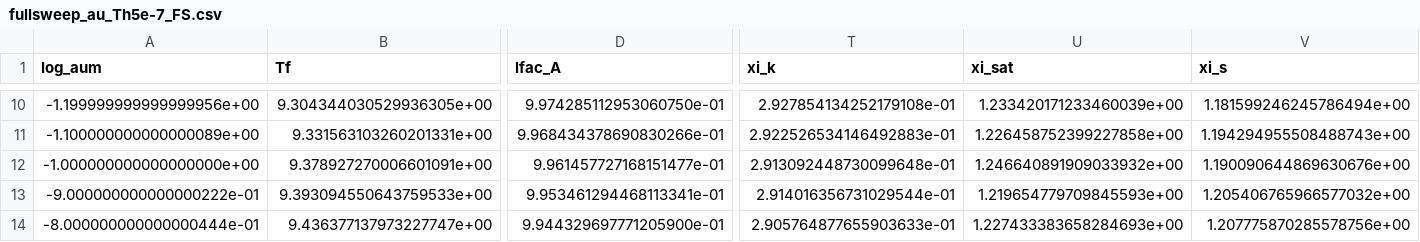
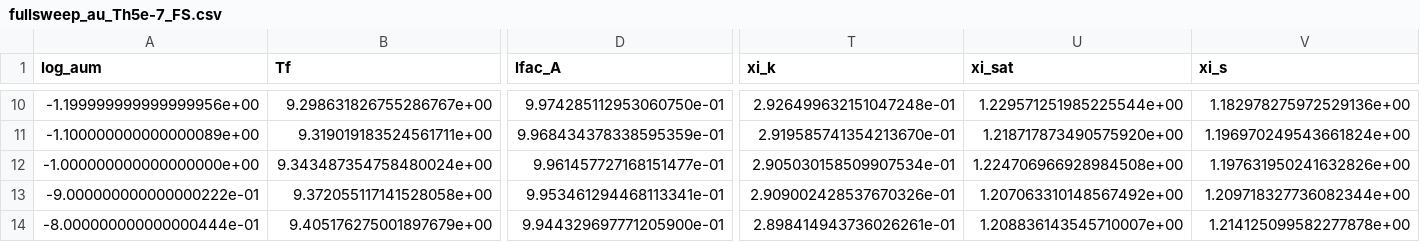
Before and after one commit to ACharletENSL/GAMMA_MWN, a CSV file: extracted_data/fullsweep_au_Th5e-7_FS.csv, drawn as a sheet; only a part is shown, gaps mark what is left out; the diff covers the shown part only; the diff names each change by its address in the sheet, - before the commit and + after, or states it on an @@ line.

```diff
--- a/extracted_data/fullsweep_au_Th5e-7_FS.csv
+++ b/extracted_data/fullsweep_au_Th5e-7_FS.csv
-B10 (Tf): 9.304344030529936305e+00
+B10 (Tf): 9.298631826755286767e+00
-T10 (xi_k): 2.927854134252179108e-01
+T10 (xi_k): 2.926499632151047248e-01
-U10 (xi_sat): 1.233420171233460039e+00
+U10 (xi_sat): 1.229571251985225544e+00
-V10 (xi_s): 1.181599246245786494e+00
+V10 (xi_s): 1.182978275972529136e+00
-B11 (Tf): 9.331563103260201331e+00
+B11 (Tf): 9.319019183524561711e+00
-D11 (lfac_A): 9.968434378690830266e-01
+D11 (lfac_A): 9.968434378338595359e-01
-T11 (xi_k): 2.922526534146492883e-01
+T11 (xi_k): 2.919585741354213670e-01
-U11 (xi_sat): 1.226458752399227858e+00
+U11 (xi_sat): 1.218717873490575920e+00
-V11 (xi_s): 1.194294955508488743e+00
+V11 (xi_s): 1.196970249543661824e+00
-B12 (Tf): 9.378927270006601091e+00
+B12 (Tf): 9.343487354758480024e+00
-T12 (xi_k): 2.913092448730099648e-01
+T12 (xi_k): 2.905030158509907534e-01
-U12 (xi_sat): 1.246640891909033932e+00
+U12 (xi_sat): 1.224706966928984508e+00
-V12 (xi_s): 1.190090644869630676e+00
+V12 (xi_s): 1.197631950241632826e+00
-B13 (Tf): 9.393094550643759533e+00
+B13 (Tf): 9.372055117141528058e+00
-T13 (xi_k): 2.914016356731029544e-01
+T13 (xi_k): 2.909002428537670326e-01
-U13 (xi_sat): 1.219654779709845593e+00
+U13 (xi_sat): 1.207063310148567492e+00
-V13 (xi_s): 1.205406765966577032e+00
+V13 (xi_s): 1.209718327736082344e+00
-B14 (Tf): 9.436377137973227747e+00
+B14 (Tf): 9.405176275001897679e+00
-T14 (xi_k): 2.905764877655903633e-01
+T14 (xi_k): 2.898414943736026261e-01
-U14 (xi_sat): 1.227433383658284693e+00
+U14 (xi_sat): 1.208836143545710007e+00
-V14 (xi_s): 1.207775870285578756e+00
+V14 (xi_s): 1.214125099582277878e+00
```
Also changed, not shown: 158 edited cells elsewhere in this file, extracted_data/fullsweep_au_Th5e-7_RS.csv.
